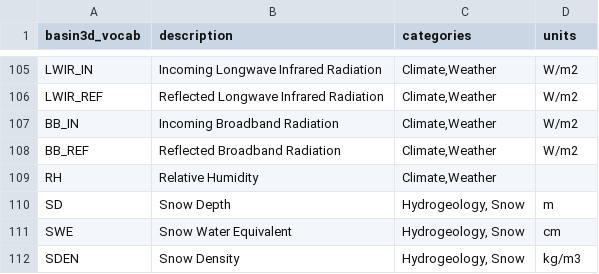
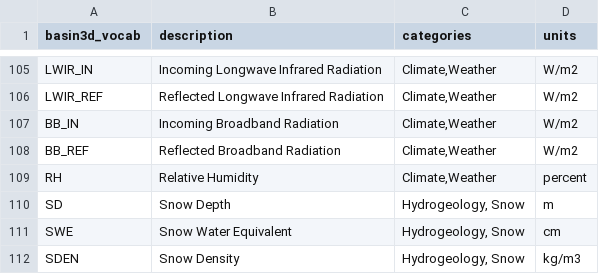
Before and after one commit to BASIN-3D/basin3d, a CSV file: basin3d/data/basin3d_observed_property_vocabulary.csv, drawn as a sheet; only a part is shown, gaps mark what is left out.

Commit message:
Add ARM met.b1 data product connection
Issue #235

Adds connection to ARM for met.b1 data product using temporary local storage
Loosens query.aggregation_duration requirements to permit MINUTE aggregations
Enables optional SQLAlchemy background storage using tempfile to help with ARM processing
Update mypy.init to 3.10 (consitent with supported python versions)

```diff
--- a/basin3d/data/basin3d_observed_property_vocabulary.csv
+++ b/basin3d/data/basin3d_observed_property_vocabulary.csv
@@ -108,3 +108,3 @@ BB_IN,Incoming Broadband Radiation,"Climate,Weather",W/m2
 BB_REF,Reflected Broadband Radiation,"Climate,Weather",W/m2
-RH,Relative Humidity,"Climate,Weather",
+RH,Relative Humidity,"Climate,Weather",percent
 SD,Snow Depth,"Hydrogeology, Snow",m
```
Also changed, not shown: 36 other files.
